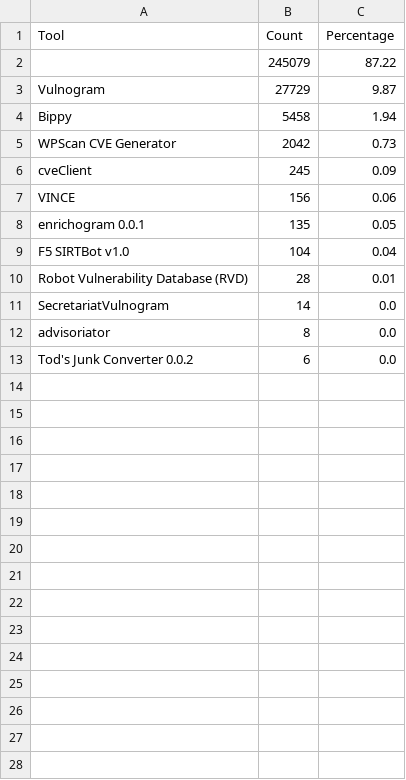
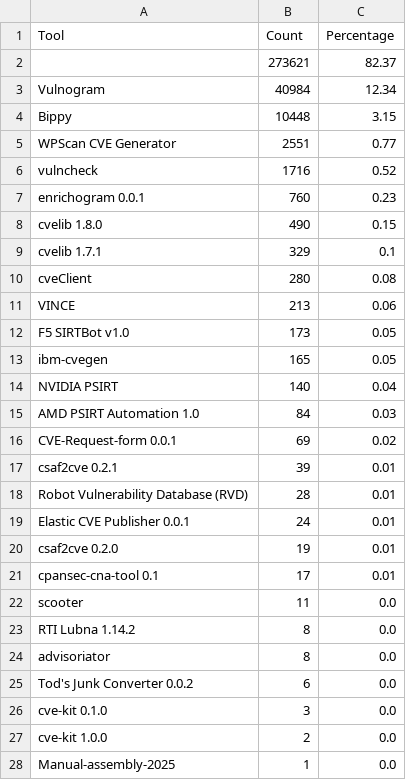
Before and after one commit to jgamblin/CVEWG, a CSV file: AWG/Tools/tool_counts_with_none.csv, drawn as a sheet; only a part is shown; the diff covers the shown part only.

```diff
--- a/AWG/Tools/tool_counts_with_none.csv
+++ b/AWG/Tools/tool_counts_with_none.csv
@@ -1,13 +1,28 @@
 Tool,Count,Percentage
-,245079,87.22
-Vulnogram,27729,9.87
-Bippy,5458,1.94
-WPScan CVE Generator,2042,0.73
-cveClient,245,0.09
-VINCE,156,0.06
-enrichogram 0.0.1,135,0.05
-F5 SIRTBot v1.0,104,0.04
+,273621,82.37
+Vulnogram,40984,12.34
+Bippy,10448,3.15
+WPScan CVE Generator,2551,0.77
+vulncheck,1716,0.52
+enrichogram 0.0.1,760,0.23
+cvelib 1.8.0,490,0.15
+cvelib 1.7.1,329,0.1
+cveClient,280,0.08
+VINCE,213,0.06
+F5 SIRTBot v1.0,173,0.05
+ibm-cvegen,165,0.05
+NVIDIA PSIRT,140,0.04
+AMD PSIRT Automation 1.0,84,0.03
+CVE-Request-form 0.0.1,69,0.02
+csaf2cve 0.2.1,39,0.01
 Robot Vulnerability Database (RVD),28,0.01
-SecretariatVulnogram,14,0.0
+Elastic CVE Publisher 0.0.1,24,0.01
+csaf2cve 0.2.0,19,0.01
+cpansec-cna-tool 0.1,17,0.01
+scooter,11,0.0
+RTI Lubna 1.14.2,8,0.0
 advisoriator,8,0.0
 Tod's Junk Converter 0.0.2,6,0.0
+cve-kit 0.1.0,3,0.0
+cve-kit 1.0.0,2,0.0
+Manual-assembly-2025,1,0.0
```
Also changed, not shown: 6 added rows elsewhere in this file, AWG/Tools/cna_tool_count.csv, AWG/Tools/tool_counts.csv, 8 other files.
